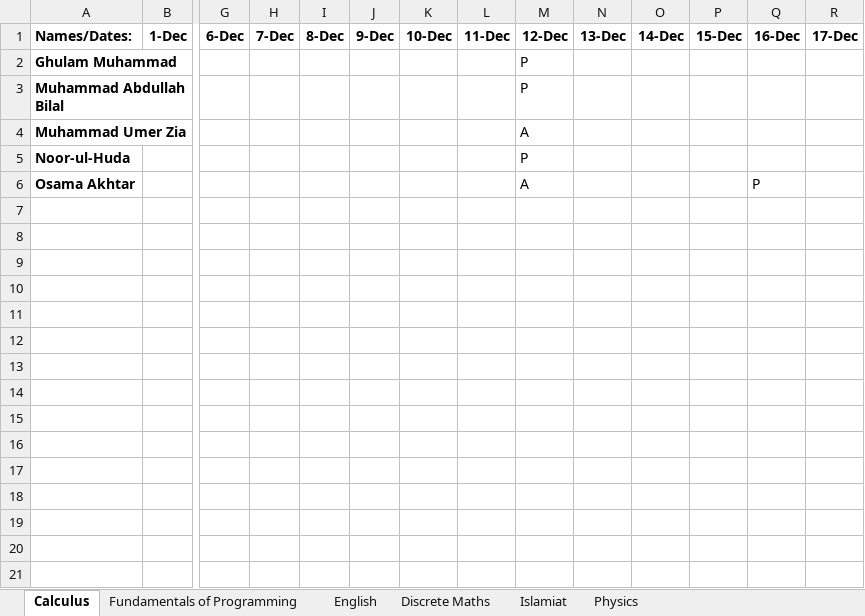
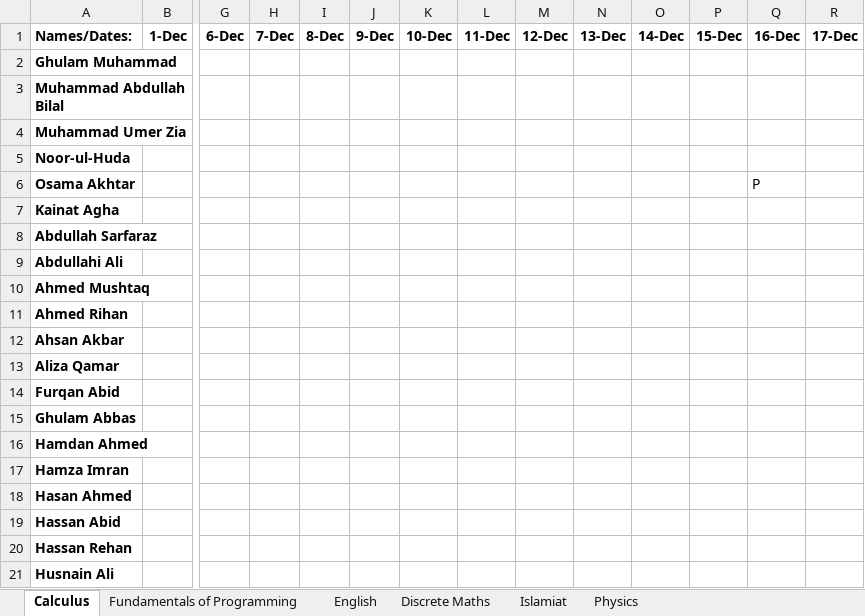
Before and after one commit to Ghulam213/Face-Recog-Attendance-Sys, an Excel workbook: Attendence.xlsx, sheet Calculus, drawn as a sheet; only a part is shown, gaps mark what is left out; values as stored, in another font and other column widths than the file's, no borders; rows hold the shown columns only; the diff covers the shown part only; the diff names each change by its address in the sheet, - before the commit and + after, or states it on an @@ line.

```diff
--- a/Attendence.xlsx (sheet Calculus)
+++ b/Attendence.xlsx (sheet Calculus)
-M2:M3: P
+M2:M3: (empty)
-M4: A
+M4: (empty)
-M5: P
+M5: (empty)
-M6: A
+M6: (empty)
+row 7: Kainat Agha
+row 8: Abdullah Sarfaraz
+row 9: Abdullahi Ali
+row 10: Ahmed Mushtaq
+row 11: Ahmed Rihan
+row 12: Ahsan Akbar
+row 13: Aliza Qamar
+row 14: Furqan Abid
+row 15: Ghulam Abbas
+row 16: Hamdan Ahmed
+row 17: Hamza Imran
+row 18: Hasan Ahmed
+row 19: Hassan Abid
+row 20: Hassan Rehan
+row 21: Husnain Ali
```
Also changed, not shown: 9 added rows elsewhere in this sheet, sheet English, sheet Islamiat, sheet Physics, sheet Fundamentals of Programming, sheet Discrete Maths, 3 other files.
